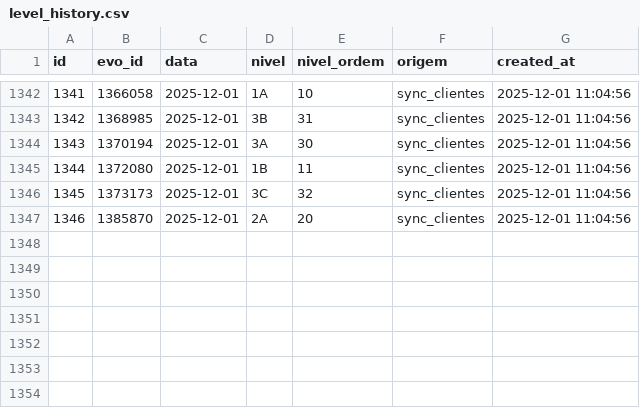
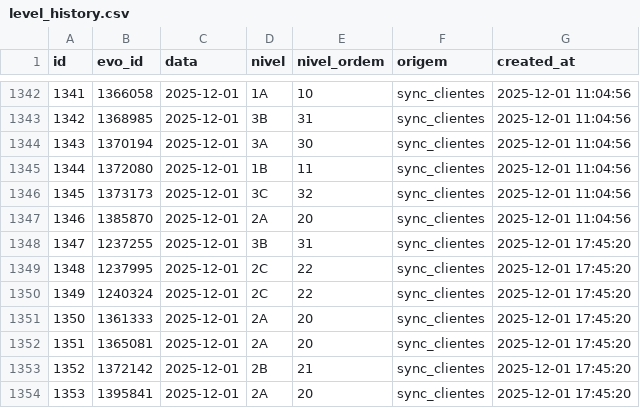
Before and after one commit to jpparizotto/Born---Dashboard, a CSV file: backups/level_history.csv, drawn as a sheet; only a part is shown, gaps mark what is left out.

Commit message:
Snapshot automático da tabela level_history

```diff
--- a/backups/level_history.csv
+++ b/backups/level_history.csv
@@ -1347 +1347,8 @@
 1346,1385870,2025-12-01,2A,20,sync_clientes,2025-12-01 11:04:56
+1347,1237255,2025-12-01,3B,31,sync_clientes,2025-12-01 17:45:20
+1348,1237995,2025-12-01,2C,22,sync_clientes,2025-12-01 17:45:20
+1349,1240324,2025-12-01,2C,22,sync_clientes,2025-12-01 17:45:20
+1350,1361333,2025-12-01,2A,20,sync_clientes,2025-12-01 17:45:20
+1351,1365081,2025-12-01,2A,20,sync_clientes,2025-12-01 17:45:20
+1352,1372142,2025-12-01,2B,21,sync_clientes,2025-12-01 17:45:20
+1353,1395841,2025-12-01,2A,20,sync_clientes,2025-12-01 17:45:20
```
